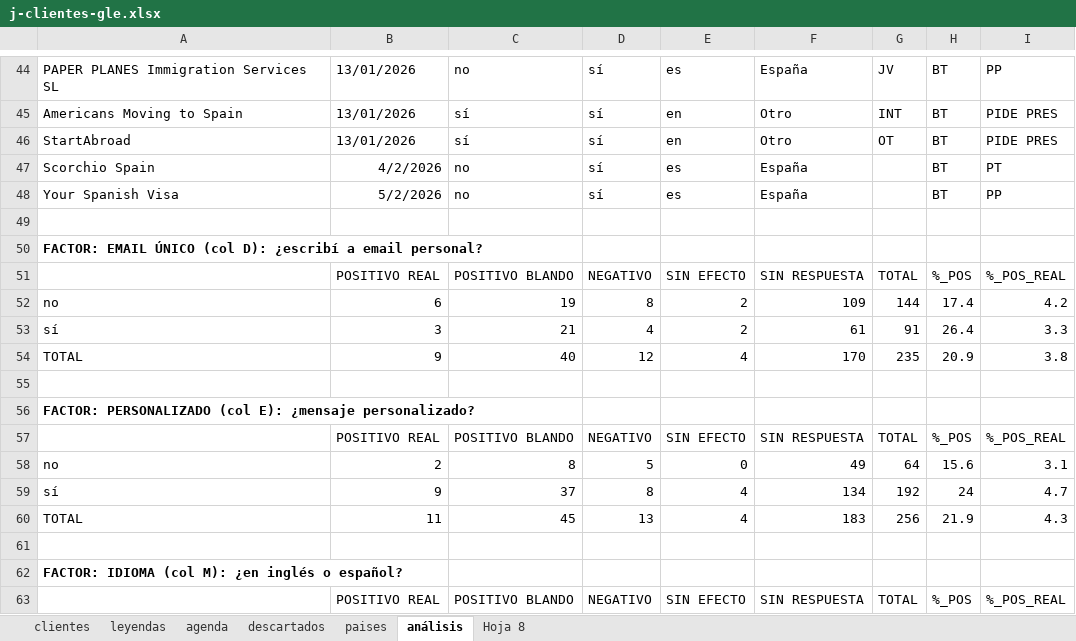
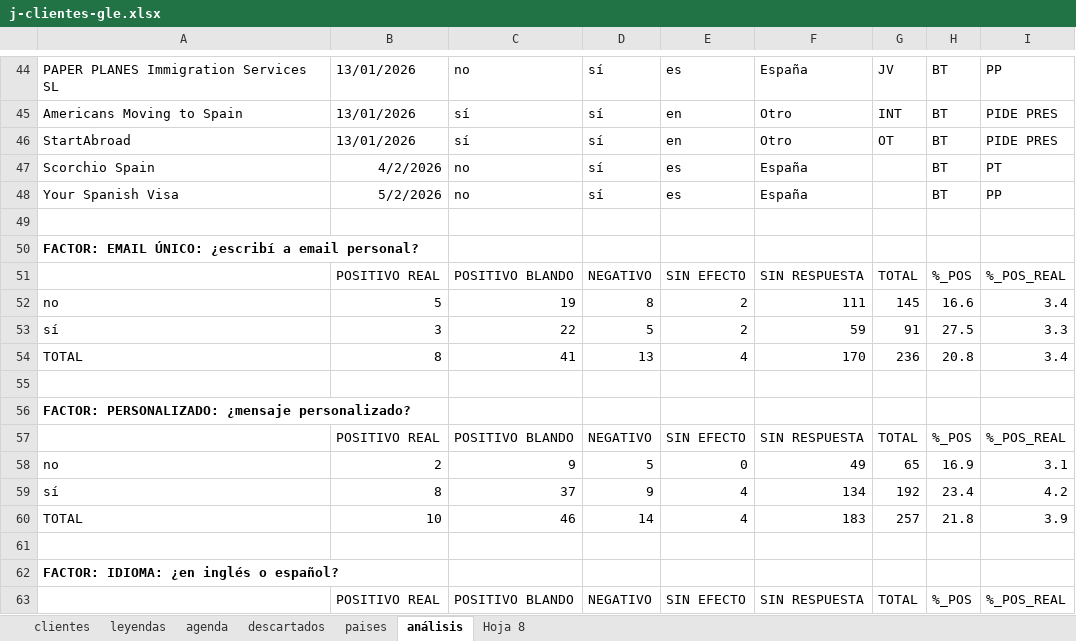
Before and after one commit to Rocio-bot/jurada, an Excel workbook: j-busqueda clientes/j-clientes-gle.xlsx, sheet análisis, drawn as a sheet; only a part is shown, gaps mark what is left out; values as stored, in another font and other column widths than the file's, no borders; the diff covers the shown part only; the diff names each change by its address in the sheet, - before the commit and + after, or states it on an @@ line.

```diff
--- a/j-busqueda clientes/j-clientes-gle.xlsx (sheet análisis)
+++ b/j-busqueda clientes/j-clientes-gle.xlsx (sheet análisis)
-A50: FACTOR: EMAIL ÚNICO (col D): ¿escribí a…
+A50: FACTOR: EMAIL ÚNICO: ¿escribí a…
-B52: 6
+B52: 5
-F52: 109
+F52: 111
-G52: 144
+G52: 145
-H52: 17.4
+H52: 16.6
-I52: 4.2
+I52: 3.4
-C53: 21
+C53: 22
-D53: 4
+D53: 5
-F53: 61
+F53: 59
-H53: 26.4
+H53: 27.5
-B54: 9
+B54: 8
-C54: 40
+C54: 41
-D54: 12
+D54: 13
-G54: 235
+G54: 236
-H54: 20.9
+H54: 20.8
-I54: 3.8
+I54: 3.4
-A56: FACTOR: PERSONALIZADO (col E): ¿mensaje personalizado?
+A56: FACTOR: PERSONALIZADO: ¿mensaje personalizado?
-C58: 8
+C58: 9
-G58: 64
+G58: 65
-H58: 15.6
+H58: 16.9
-B59: 9
+B59: 8
-D59: 8
+D59: 9
-H59: 24
+H59: 23.4
-I59: 4.7
+I59: 4.2
-B60: 11
+B60: 10
-C60: 45
+C60: 46
-D60: 13
+D60: 14
-G60: 256
+G60: 257
-H60: 21.9
+H60: 21.8
-I60: 4.3
+I60: 3.9
-A62: FACTOR: IDIOMA (col M): ¿en inglés o español?
+A62: FACTOR: IDIOMA: ¿en inglés o español?
```
Also changed, not shown: 5 added rows, 5 removed rows and 99 edited cells elsewhere in this sheet, sheet clientes, sheet leyendas.
